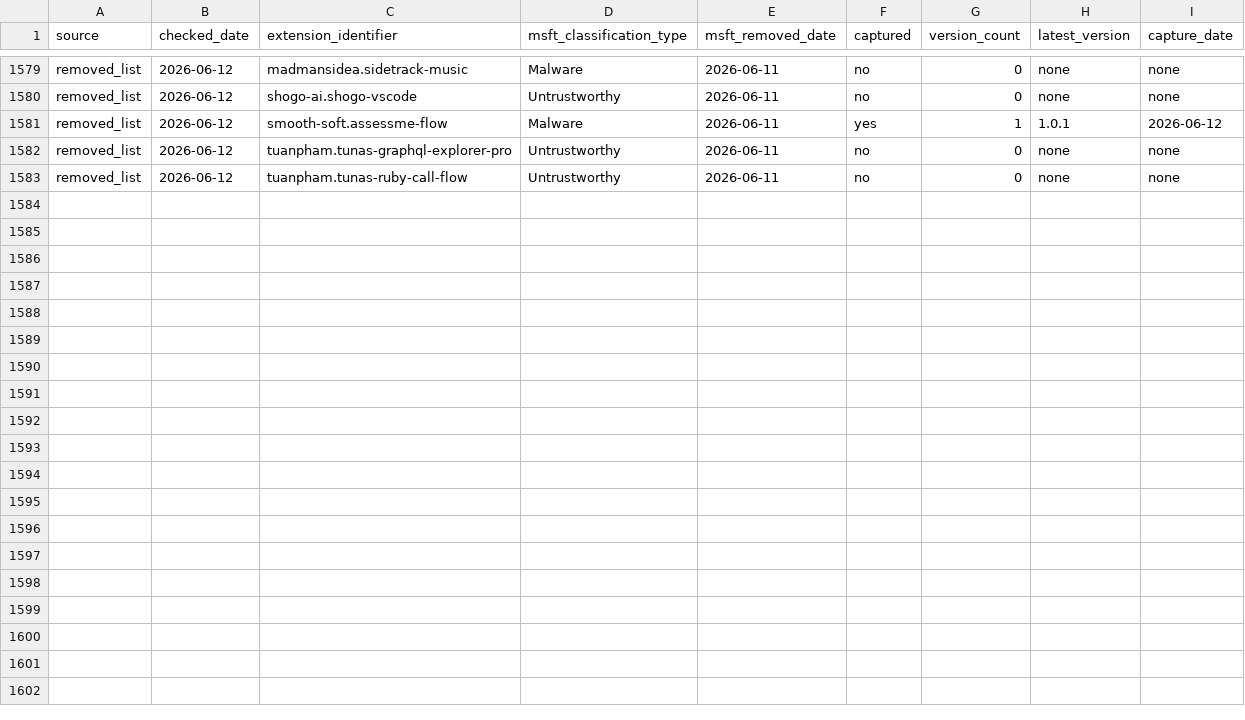
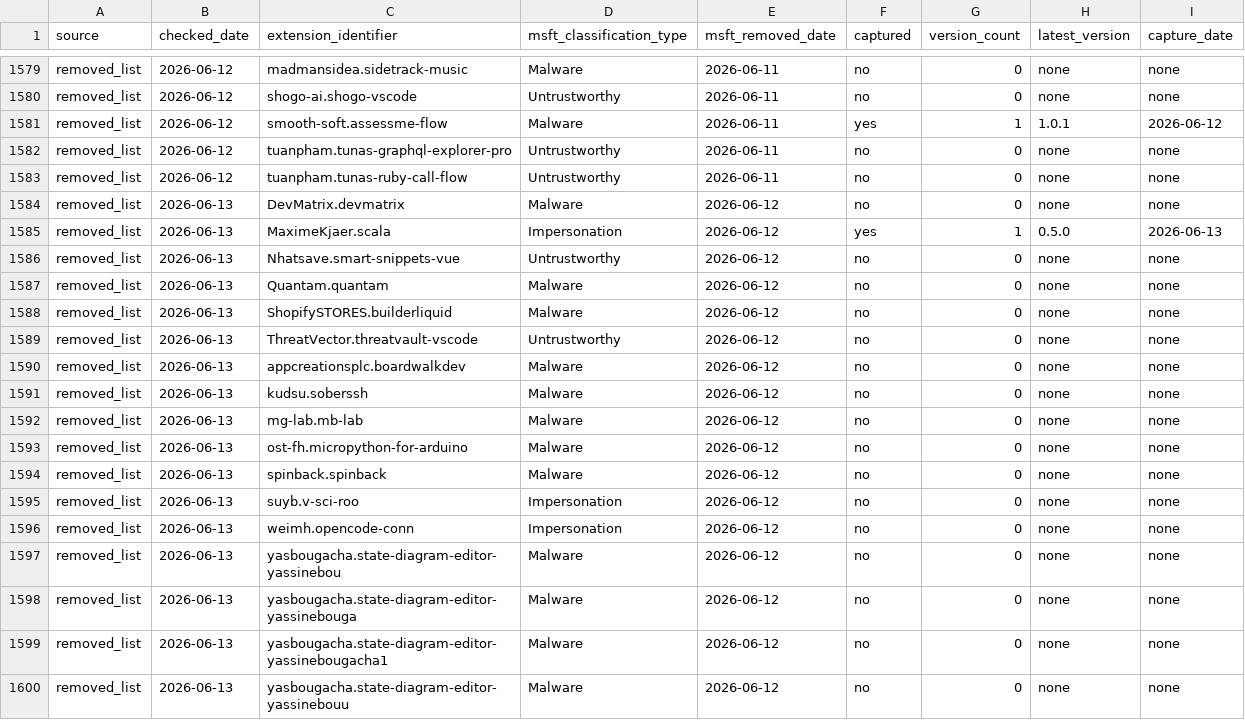
Before and after one commit to kalachkar/vsmex, a CSV file: metadata/msft_vscode_flagged_extensions.csv, drawn as a sheet; only a part is shown, gaps mark what is left out; the diff names each change by its address in the sheet, - before the commit and + after, or states it on an @@ line.

Commit message:
sync: +17 new flagged extensions

```diff
--- a/metadata/msft_vscode_flagged_extensions.csv
+++ b/metadata/msft_vscode_flagged_extensions.csv
+row 1584: removed_list | 2026-06-13 | DevMatrix.devmatrix | Malware | 2026-06-12 | no | 0 | none | none
+row 1585: removed_list | 2026-06-13 | MaximeKjaer.scala | Impersonation | 2026-06-12 | yes | 1 | 0.5.0 | 2026-06-13
+row 1586: removed_list | 2026-06-13 | Nhatsave.smart-snippets-vue | Untrustworthy | 2026-06-12 | no | 0 | none | none
+row 1587: removed_list | 2026-06-13 | Quantam.quantam | Malware | 2026-06-12 | no | 0 | none | none
+row 1588: removed_list | 2026-06-13 | ShopifySTORES.builderliquid | Malware | 2026-06-12 | no | 0 | none | none
+row 1589: removed_list | 2026-06-13 | ThreatVector.threatvault-vscode | Untrustworthy | 2026-06-12 | no | 0 | none | none
+row 1590: removed_list | 2026-06-13 | appcreationsplc.boardwalkdev | Malware | 2026-06-12 | no | 0 | none | none
+row 1591: removed_list | 2026-06-13 | kudsu.soberssh | Malware | 2026-06-12 | no | 0 | none | none
+row 1592: removed_list | 2026-06-13 | mg-lab.mb-lab | Malware | 2026-06-12 | no | 0 | none | none
+row 1593: removed_list | 2026-06-13 | ost-fh.micropython-for-arduino | Malware | 2026-06-12 | no | 0 | none | none
+row 1594: removed_list | 2026-06-13 | spinback.spinback | Malware | 2026-06-12 | no | 0 | none | none
+row 1595: removed_list | 2026-06-13 | suyb.v-sci-roo | Impersonation | 2026-06-12 | no | 0 | none | none
+row 1596: removed_list | 2026-06-13 | weimh.opencode-conn | Impersonation | 2026-06-12 | no | 0 | none | none
+row 1597: removed_list | 2026-06-13 | yasbougacha.state-diagram-editor-yassinebou | Malware | 2026-06-12 | no | 0 | none | none
+row 1598: removed_list | 2026-06-13 | yasbougacha.state-diagram-editor-yassinebouga | Malware | 2026-06-12 | no | 0 | none | none
+row 1599: removed_list | 2026-06-13 | yasbougacha.state-diagram-editor-yassinebougacha1 | Malware | 2026-06-12 | no | 0 | none | none
+row 1600: removed_list | 2026-06-13 | yasbougacha.state-diagram-editor-yassinebouu | Malware | 2026-06-12 | no | 0 | none | none
```
